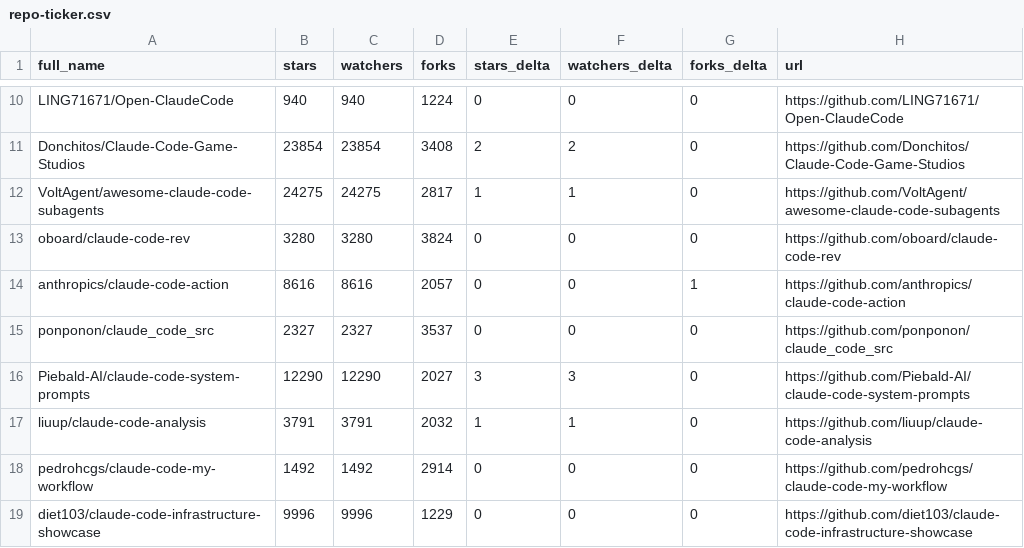
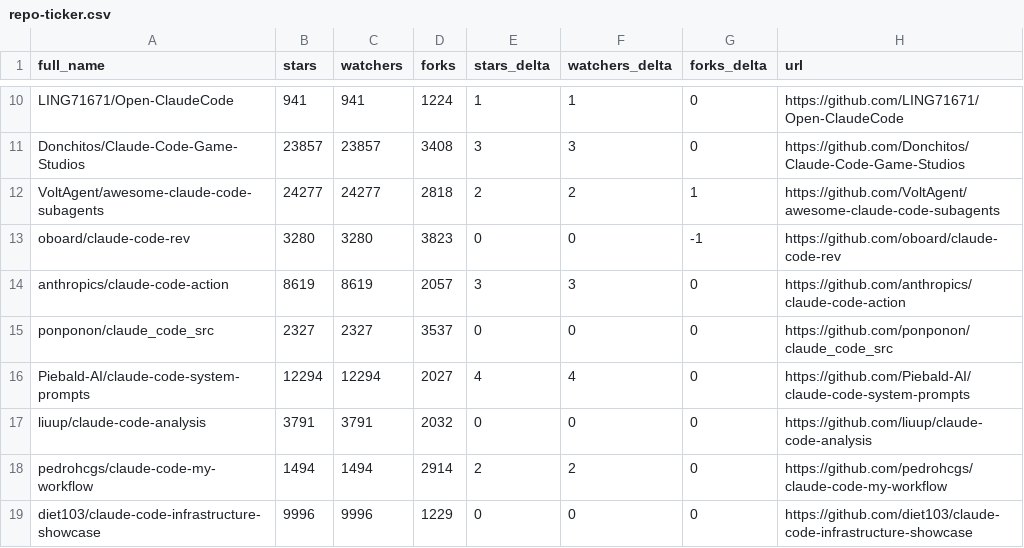
Before and after one commit to fucheng-guo-sun/awesome-claude-code, a CSV file: data/repo-ticker.csv, drawn as a sheet; only a part is shown, gaps mark what is left out; the diff covers the shown part only; the diff names each change by its address in the sheet, - before the commit and + after, or states it on an @@ line.

```diff
--- a/data/repo-ticker.csv
+++ b/data/repo-ticker.csv
-B10 (stars): 940
+B10 (stars): 941
-C10 (watchers): 940
+C10 (watchers): 941
-E10 (stars_delta): 0
+E10 (stars_delta): 1
-F10 (watchers_delta): 0
+F10 (watchers_delta): 1
-B11 (stars): 23854
+B11 (stars): 23857
-C11 (watchers): 23854
+C11 (watchers): 23857
-E11 (stars_delta): 2
+E11 (stars_delta): 3
-F11 (watchers_delta): 2
+F11 (watchers_delta): 3
-B12 (stars): 24275
+B12 (stars): 24277
-C12 (watchers): 24275
+C12 (watchers): 24277
-D12 (forks): 2817
+D12 (forks): 2818
-E12 (stars_delta): 1
+E12 (stars_delta): 2
-F12 (watchers_delta): 1
+F12 (watchers_delta): 2
-G12 (forks_delta): 0
+G12 (forks_delta): 1
-D13 (forks): 3824
+D13 (forks): 3823
-G13 (forks_delta): 0
+G13 (forks_delta): -1
-B14 (stars): 8616
+B14 (stars): 8619
-C14 (watchers): 8616
+C14 (watchers): 8619
-E14 (stars_delta): 0
+E14 (stars_delta): 3
-F14 (watchers_delta): 0
+F14 (watchers_delta): 3
-G14 (forks_delta): 1
+G14 (forks_delta): 0
-B16 (stars): 12290
+B16 (stars): 12294
-C16 (watchers): 12290
+C16 (watchers): 12294
-E16 (stars_delta): 3
+E16 (stars_delta): 4
-F16 (watchers_delta): 3
+F16 (watchers_delta): 4
-E17 (stars_delta): 1
+E17 (stars_delta): 0
-F17 (watchers_delta): 1
+F17 (watchers_delta): 0
-B18 (stars): 1492
+B18 (stars): 1494
-C18 (watchers): 1492
+C18 (watchers): 1494
-E18 (stars_delta): 0
+E18 (stars_delta): 2
-F18 (watchers_delta): 0
+F18 (watchers_delta): 2
```
Also changed, not shown: 2 added rows, 2 removed rows, 1 moved row and 119 edited cells elsewhere in this file, 2 other files.
